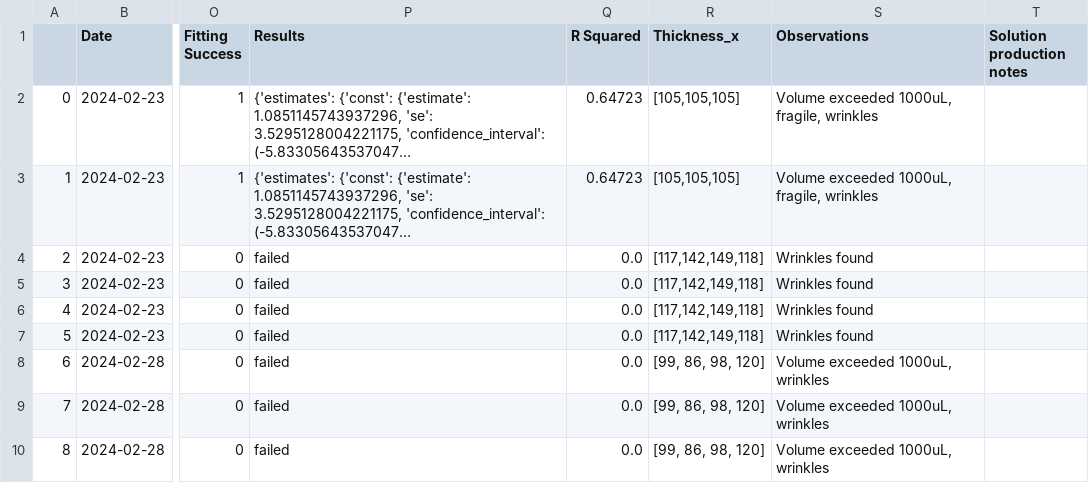
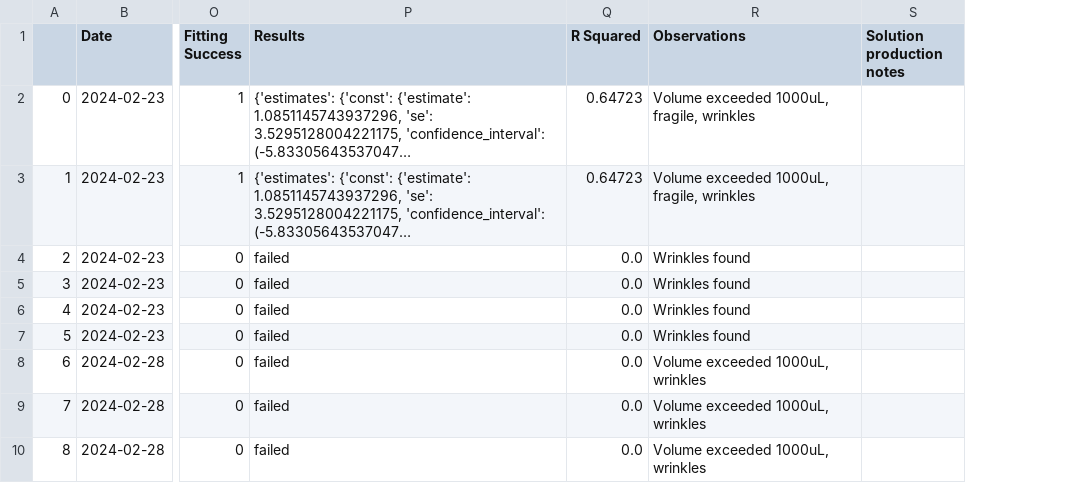
Before and after one commit to maemaey/HPRO-data-processing, a CSV file: combinedData.csv, drawn as a sheet; only a part is shown, gaps mark what is left out; long unchanged cells end in …; the diff names each change by its address in the sheet, - before the commit and + after, or states it on an @@ line.

Commit message:
analysing inherent variance in certain polymer concentrations

```diff
--- a/combinedData.csv
+++ b/combinedData.csv
-column R (Thickness_x), rows 2-10: [105,105,105] | [105,105,105] | [117,142,149,118] | [117,142,149,118] | [117,142,149,118] | [117,142,149,118] | [99, 86, 98, 120] | [99, 86, 98, 120] | [99, 86, 98, 120]
```
Also changed, not shown: 2 other files.
